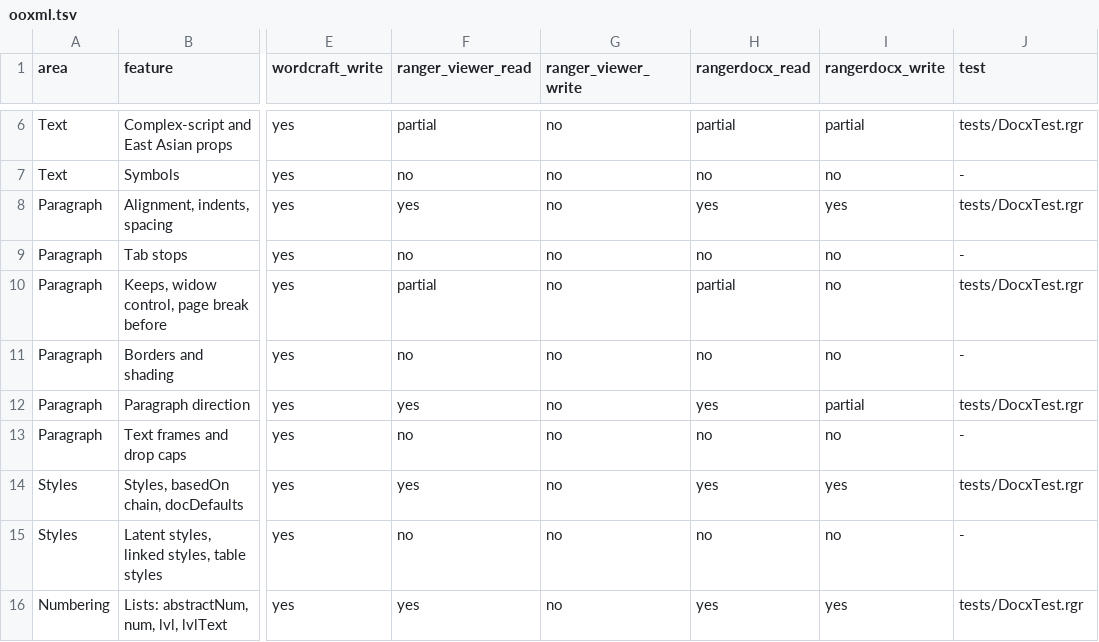
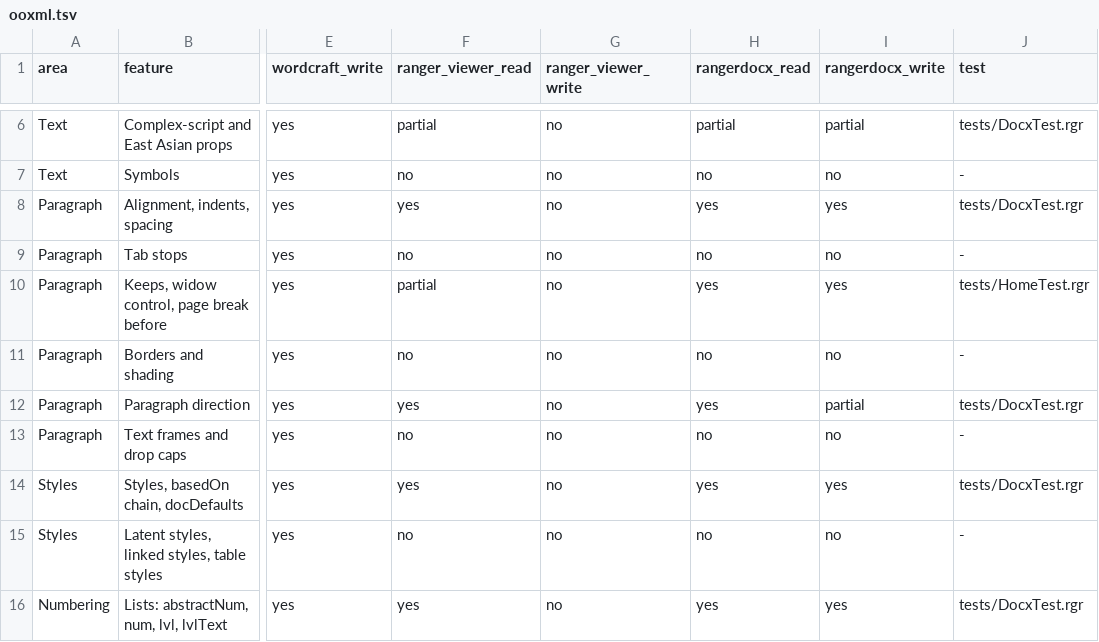
Before and after one commit to terotests/RangerDocx, a TSV file: parity/ooxml.tsv, drawn as a sheet; only a part is shown, gaps mark what is left out; the diff names each change by its address in the sheet, - before the commit and + after, or states it on an @@ line.

```diff
--- a/parity/ooxml.tsv
+++ b/parity/ooxml.tsv
-H10 (rangerdocx_read): partial
+H10 (rangerdocx_read): yes
-I10 (rangerdocx_write): no
+I10 (rangerdocx_write): yes
-J10 (test): tests/DocxTest.rgr
+J10 (test): tests/HomeTest.rgr
```
Also changed, not shown: parity/catalog.tsv, 10 other files.
